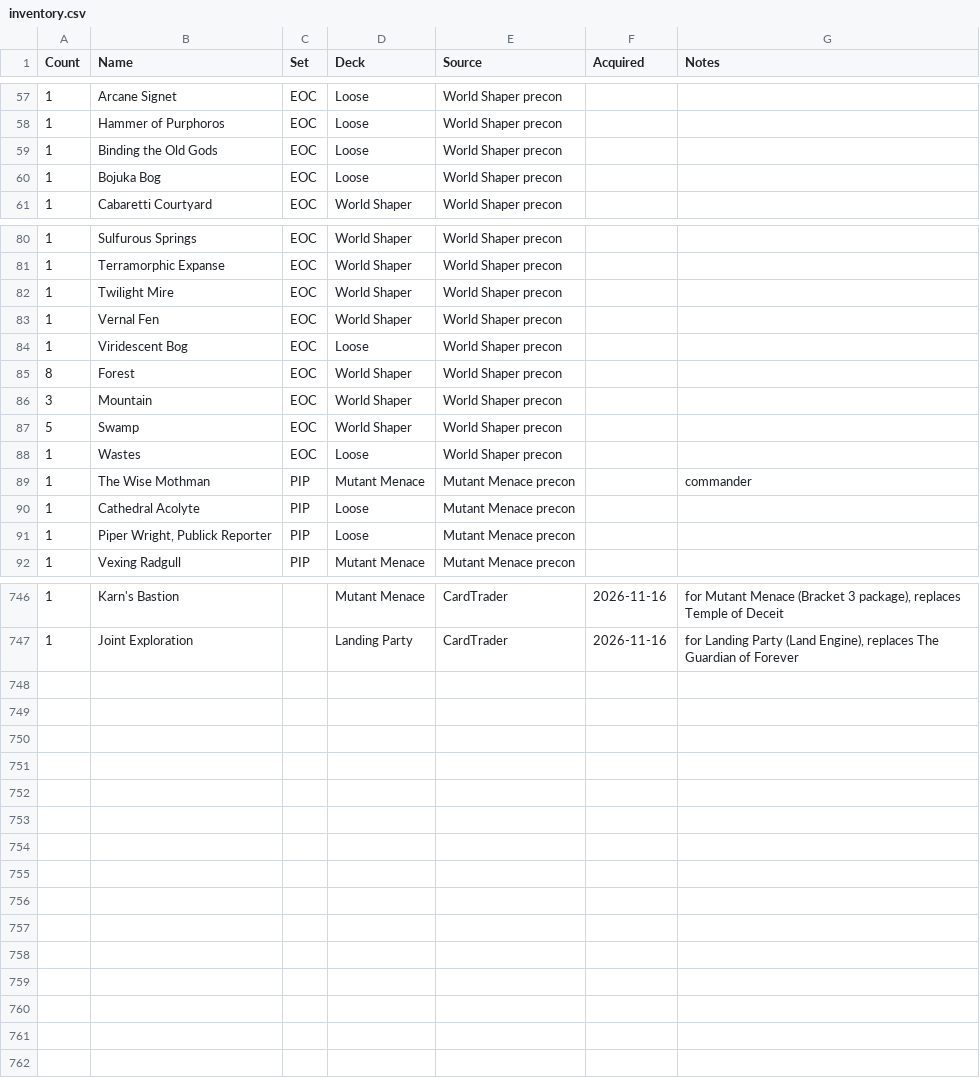
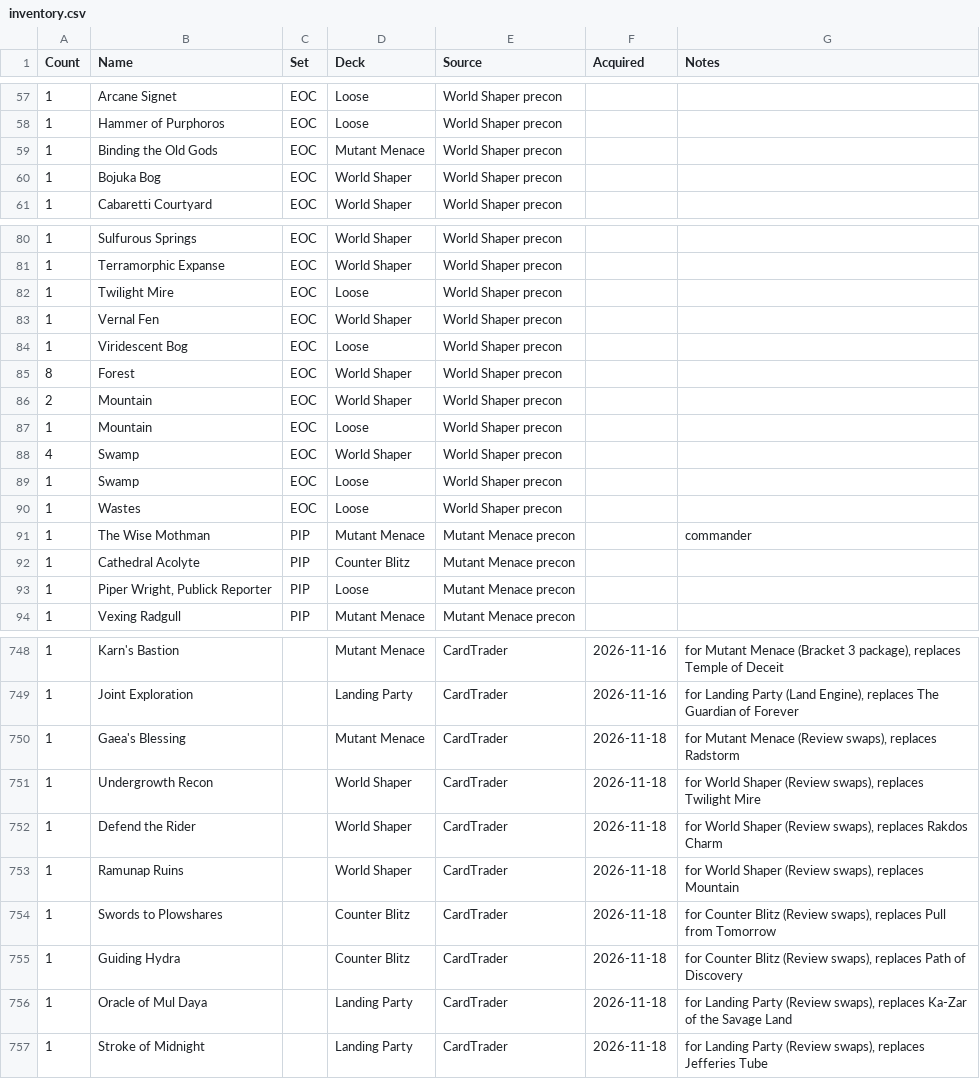
Before and after one commit to kasperg3/mtg-deck-building, a CSV file: inventory.csv, drawn as a sheet; only a part is shown, gaps mark what is left out; the diff covers the shown part only.

```diff
--- a/inventory.csv
+++ b/inventory.csv
@@ -58,4 +58,4 @@ Count,Name,Set,Deck,Source,Acquired,Notes
 1,Hammer of Purphoros,EOC,Loose,World Shaper precon,,
-1,Binding the Old Gods,EOC,Loose,World Shaper precon,,
-1,Bojuka Bog,EOC,Loose,World Shaper precon,,
+1,Binding the Old Gods,EOC,Mutant Menace,World Shaper precon,,
+1,Bojuka Bog,EOC,World Shaper,World Shaper precon,,
 1,Cabaretti Courtyard,EOC,World Shaper,World Shaper precon,,
@@ -81,3 +81,3 @@ Count,Name,Set,Deck,Source,Acquired,Notes
 1,Terramorphic Expanse,EOC,World Shaper,World Shaper precon,,
-1,Twilight Mire,EOC,World Shaper,World Shaper precon,,
+1,Twilight Mire,EOC,Loose,World Shaper precon,,
 1,Vernal Fen,EOC,World Shaper,World Shaper precon,,
@@ -85,7 +85,9 @@ Count,Name,Set,Deck,Source,Acquired,Notes
 8,Forest,EOC,World Shaper,World Shaper precon,,
-3,Mountain,EOC,World Shaper,World Shaper precon,,
-5,Swamp,EOC,World Shaper,World Shaper precon,,
+2,Mountain,EOC,World Shaper,World Shaper precon,,
+1,Mountain,EOC,Loose,World Shaper precon,,
+4,Swamp,EOC,World Shaper,World Shaper precon,,
+1,Swamp,EOC,Loose,World Shaper precon,,
 1,Wastes,EOC,Loose,World Shaper precon,,
 1,The Wise Mothman,PIP,Mutant Menace,Mutant Menace precon,,commander
-1,Cathedral Acolyte,PIP,Loose,Mutant Menace precon,,
+1,Cathedral Acolyte,PIP,Counter Blitz,Mutant Menace precon,,
 1,"Piper Wright, Publick Reporter",PIP,Loose,Mutant Menace precon,,
@@ -747 +749,9 @@ Count,Name,Set,Deck,Source,Acquired,Notes
 1,Joint Exploration,,Landing Party,CardTrader,2026-11-16,"for Landing Party (Land Engine), replaces The Guardian of Forever"
+1,Gaea's Blessing,,Mutant Menace,CardTrader,2026-11-18,"for Mutant Menace (Review swaps), replaces Radstorm"
+1,Undergrowth Recon,,World Shaper,CardTrader,2026-11-18,"for World Shaper (Review swaps), replaces Twilight Mire"
+1,Defend the Rider,,World Shaper,CardTrader,2026-11-18,"for World Shaper (Review swaps), replaces Rakdos Charm"
+1,Ramunap Ruins,,World Shaper,CardTrader,2026-11-18,"for World Shaper (Review swaps), replaces Mountain"
+1,Swords to Plowshares,,Counter Blitz,CardTrader,2026-11-18,"for Counter Blitz (Review swaps), replaces Pull from Tomorrow"
+1,Guiding Hydra,,Counter Blitz,CardTrader,2026-11-18,"for Counter Blitz (Review swaps), replaces Path of Discovery"
+1,Oracle of Mul Daya,,Landing Party,CardTrader,2026-11-18,"for Landing Party (Review swaps), replaces Ka-Zar of the Savage Land"
+1,Stroke of Midnight,,Landing Party,CardTrader,2026-11-18,"for Landing Party (Review swaps), replaces Jefferies Tube"
```
Also changed, not shown: 74 edited cells elsewhere in this file, 11 other files.
